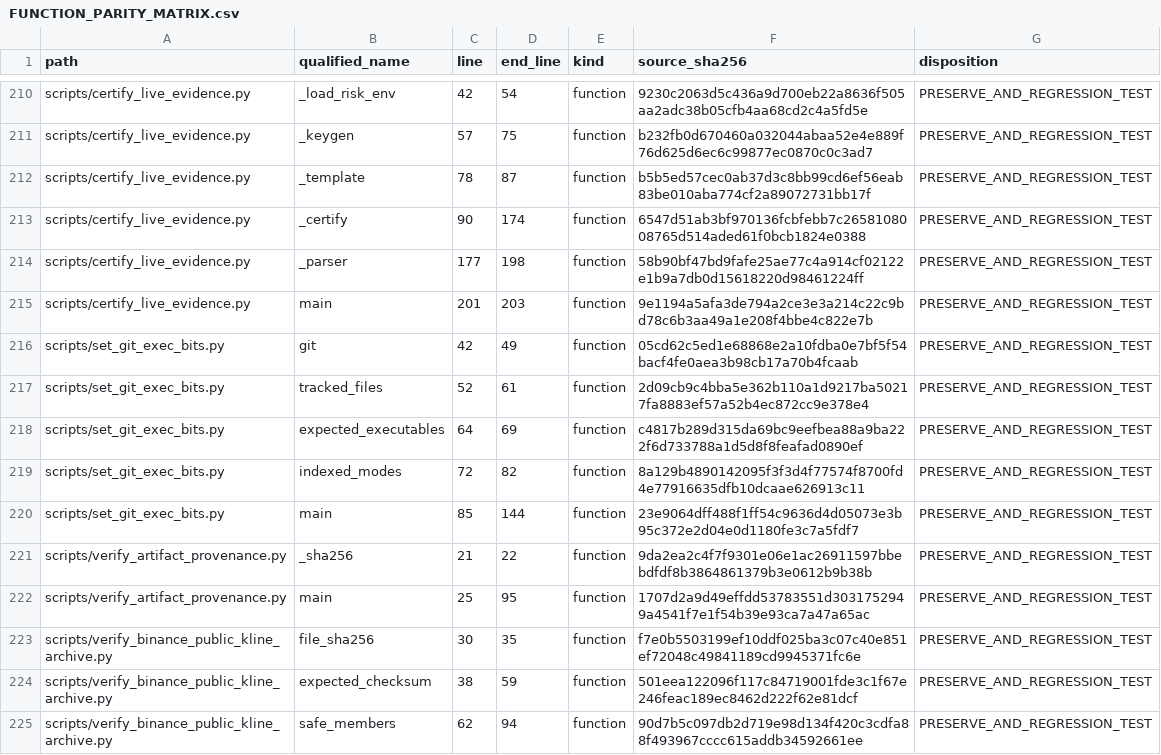
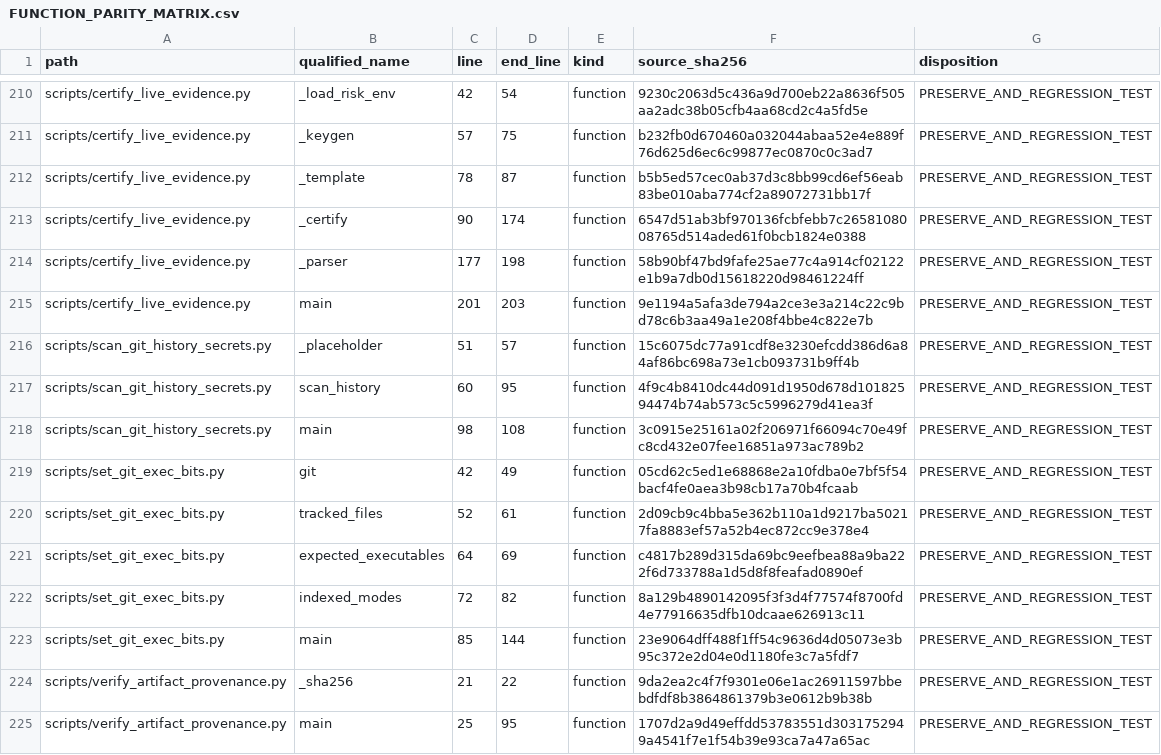
Before and after one commit to asad13-Binana/Bitcoin-Bot-Live-Trading-on-Binance-any-Exchange-TestNet, a CSV file: docs/audit/FUNCTION_PARITY_MATRIX.csv, drawn as a sheet; only a part is shown, gaps mark what is left out; the shorter side is filled out with more unchanged rows; the diff covers the shown part only; the diff names each change by its address in the sheet, - before the commit and + after, or states it on an @@ line.

```diff
--- a/docs/audit/FUNCTION_PARITY_MATRIX.csv
+++ b/docs/audit/FUNCTION_PARITY_MATRIX.csv
+row 216: scripts/scan_git_history_secrets.py | _placeholder | 51 | 57 | function | 15c6075dc77a91cdf8e3230efcdd386d6a84af86bc698a73e1cb093731b9ff4b | PRESERVE_AND_REGRESSION_TEST
+row 217: scripts/scan_git_history_secrets.py | scan_history | 60 | 95 | function | 4f9c4b8410dc44d091d1950d678d10182594474b74ab573c5c5996279d41ea3f | PRESERVE_AND_REGRESSION_TEST
+row 218: scripts/scan_git_history_secrets.py | main | 98 | 108 | function | 3c0915e25161a02f206971f66094c70e49fc8cd432e07fee16851a973ac789b2 | PRESERVE_AND_REGRESSION_TEST
```
Also changed, not shown: 6 added rows and 26 edited cells elsewhere in this file, docs/audit/FILE_REVIEW_LEDGER.csv, 18 other files.
